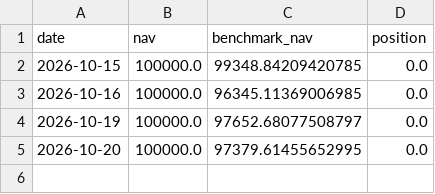
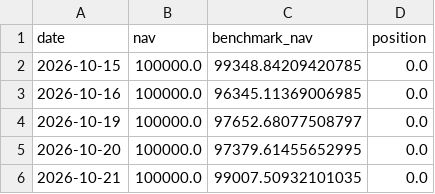
Before and after one commit to gimann421/trade, a CSV file: paper/etf_gapfade_xlk/nav.csv, drawn as a sheet; the diff names each change by its address in the sheet, - before the commit and + after, or states it on an @@ line.

```diff
--- a/paper/etf_gapfade_xlk/nav.csv
+++ b/paper/etf_gapfade_xlk/nav.csv
+row 6: 2026-10-21 | 100000.0 | 99007.50932101035 | 0.0
```
Also changed, not shown: 11 other files.
